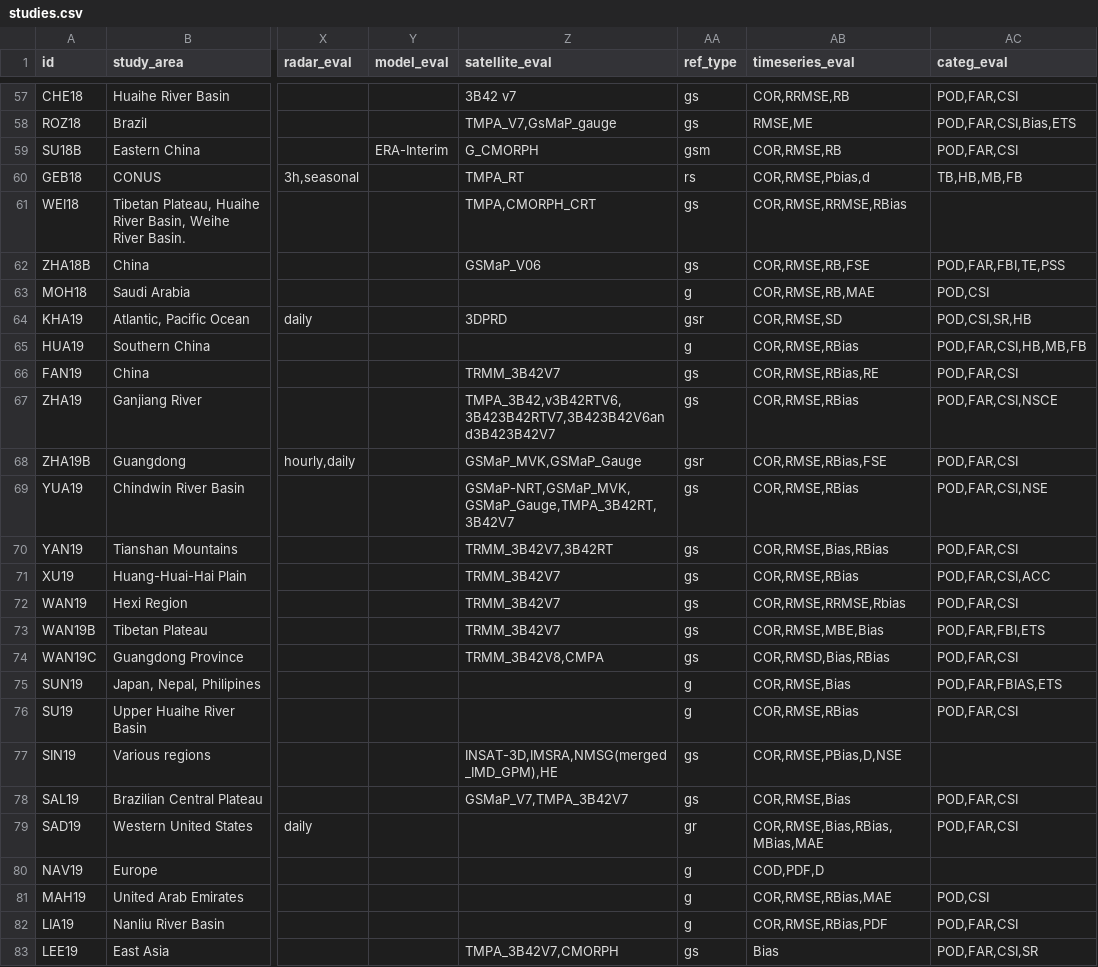
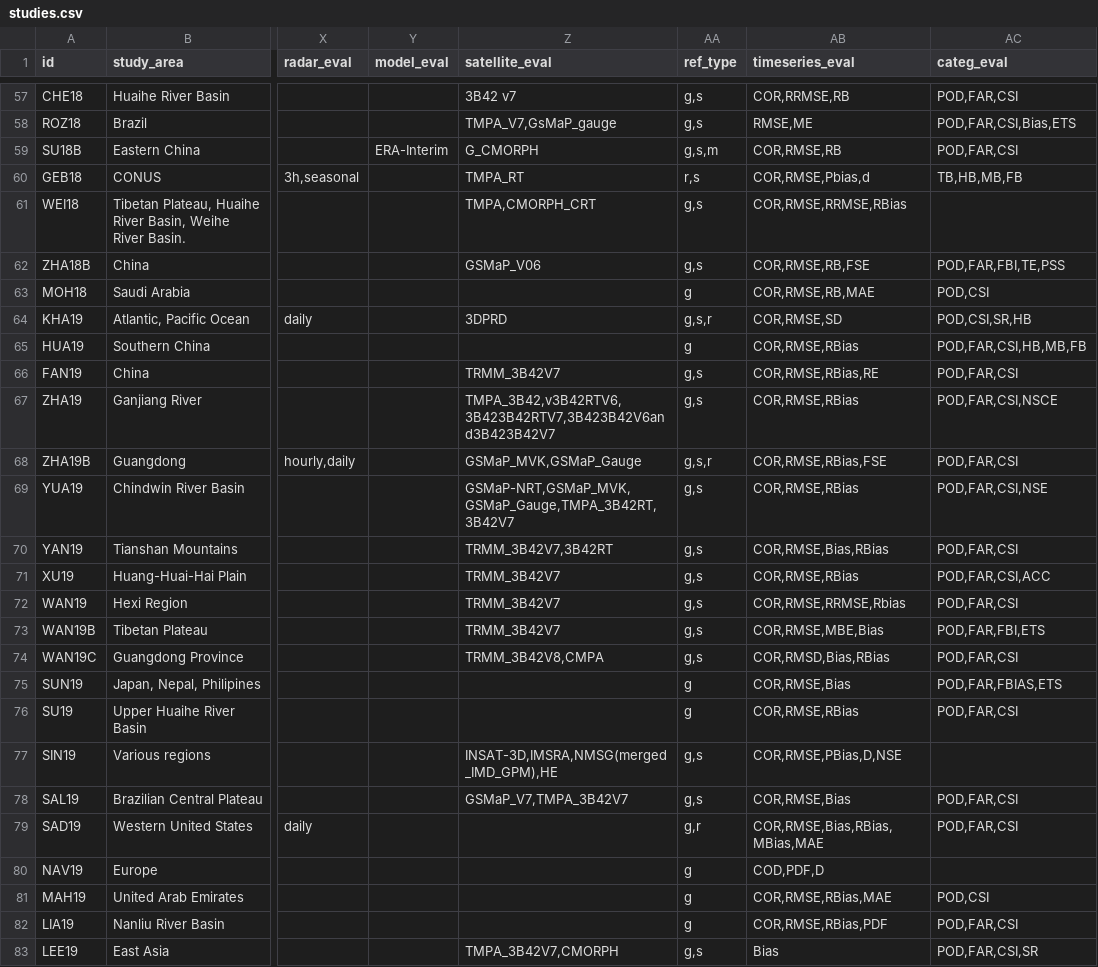
Before and after one commit to Rajani462/GPM_review, a CSV file: data/raw/studies.csv, drawn as a sheet; only a part is shown, gaps mark what is left out; the diff covers the shown part only; the diff names each change by its address in the sheet, - before the commit and + after, or states it on an @@ line.

Commit message:
minor changes (updated the 'ref_type' in raw data(studies)

```diff
--- a/data/raw/studies.csv
+++ b/data/raw/studies.csv
-AA57:AA58 (ref_type): gs
+AA57:AA58 (ref_type): g,s
-AA59 (ref_type): gsm
+AA59 (ref_type): g,s,m
-AA60 (ref_type): rs
+AA60 (ref_type): r,s
-AA61:AA62 (ref_type): gs
+AA61:AA62 (ref_type): g,s
-AA64 (ref_type): gsr
+AA64 (ref_type): g,s,r
-AA66:AA67 (ref_type): gs
+AA66:AA67 (ref_type): g,s
-AA68 (ref_type): gsr
+AA68 (ref_type): g,s,r
-AA69:AA74 (ref_type): gs
+AA69:AA74 (ref_type): g,s
-AA77:AA78 (ref_type): gs
+AA77:AA78 (ref_type): g,s
-AA79 (ref_type): gr
+AA79 (ref_type): g,r
-AA83 (ref_type): gs
+AA83 (ref_type): g,s
```
Also changed, not shown: 51 edited cells elsewhere in this file, 5 other files.
